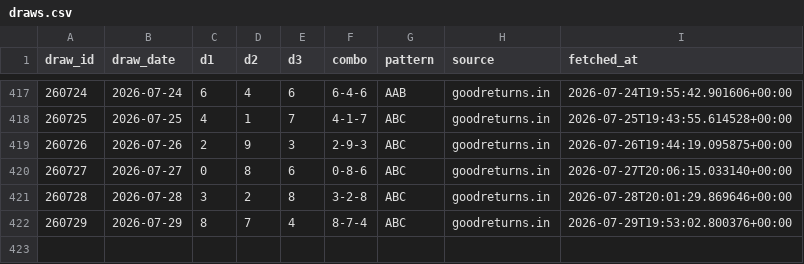
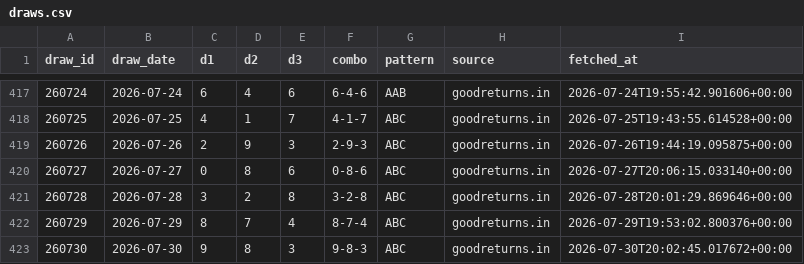
Before and after one commit to Hitanshuu/htlottery, a CSV file: data/draws.csv, drawn as a sheet; only a part is shown, gaps mark what is left out.

```diff
--- a/data/draws.csv
+++ b/data/draws.csv
@@ -422 +422,2 @@ draw_id,draw_date,d1,d2,d3,combo,pattern,source,fetched_at
 260729,2026-07-29,8,7,4,8-7-4,ABC,goodreturns.in,2026-07-29T19:53:02.800376+00:00
+260730,2026-07-30,9,8,3,9-8-3,ABC,goodreturns.in,2026-07-30T20:02:45.017672+00:00
```
Also changed, not shown: data/predictions.csv, 3 other files.
